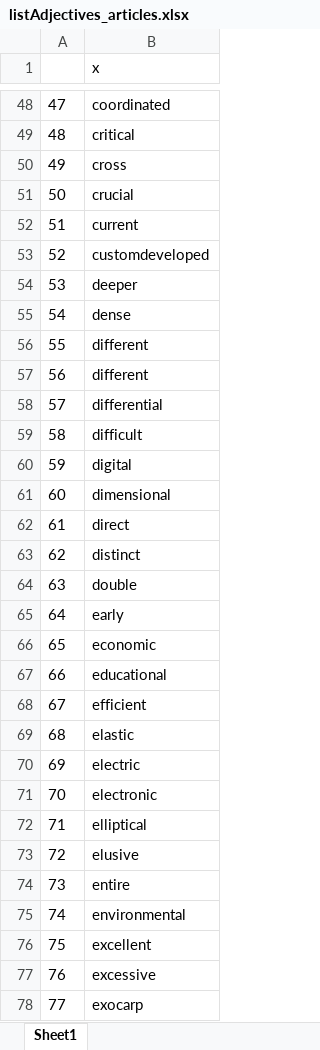
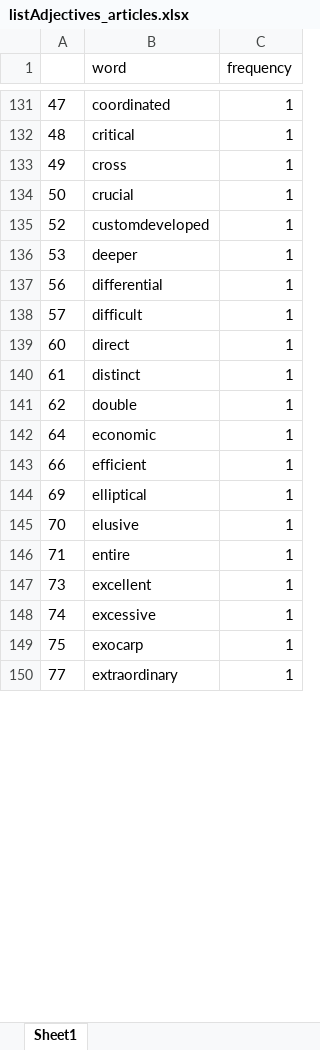
Before and after one commit to FennStatistics/Article_BasalAttributes, an Excel workbook: Analyses/part_I/3. scan publications/get list of adjectives/clean list of adjectives/listAdjectives_articles.xlsx, sheet Sheet1, drawn as a sheet; only a part is shown, gaps mark what is left out; values as stored, in another font and other column widths than the file's, no borders; removed rows and columns are numbered as before the commit, all else as after; the diff covers the shown part only; the diff names each change by its address in the sheet, - before the commit and + after, or states it on an @@ line.

Commit message:
frequency list adjectives

```diff
--- a/Analyses/part_I/3. scan publications/get list of adjectives/clean list of adjectives/listAdjectives_articles.xlsx (sheet Sheet1)
+++ b/Analyses/part_I/3. scan publications/get list of adjectives/clean list of adjectives/listAdjectives_articles.xlsx (sheet Sheet1)
+column C (frequency), rows 131-150: all 1
-B1: x
+B1: word
@@ row 52 moved to row 9: 51 @@
@@ row 55 moved to row 61: 54 @@
@@ row 56 moved to row 18: 55 @@
-B137 (word): different
+B137 (word): differential
-B138 (word): differential
+B138 (word): difficult
-row 59: 58 | difficult
-row 60: 59 | digital
-B139 (word): dimensional
+B139 (word): direct
-B140 (word): direct
+B140 (word): distinct
-B141 (word): distinct
+B141 (word): double
-row 64: 63 | double
-B142 (word): early
+B142 (word): economic
-row 66: 65 | economic
-B143 (word): educational
+B143 (word): efficient
-row 68: 67 | efficient
-row 69: 68 | elastic
-B144 (word): electric
+B144 (word): elliptical
-B145 (word): electronic
+B145 (word): elusive
-B146 (word): elliptical
+B146 (word): entire
-row 73: 72 | elusive
-B147 (word): entire
+B147 (word): excellent
-B148 (word): environmental
+B148 (word): excessive
-B149 (word): excellent
+B149 (word): exocarp
-row 77: 76 | excessive
-B150 (word): exocarp
+B150 (word): extraordinary
```
Also changed, not shown: 80 added rows, 74 removed rows, 18 moved rows and 139 edited cells elsewhere in this sheet, 1 other file.
